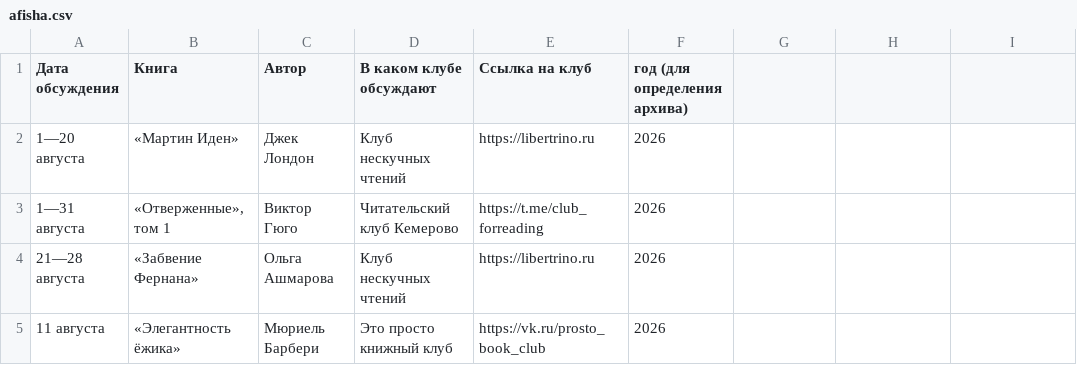
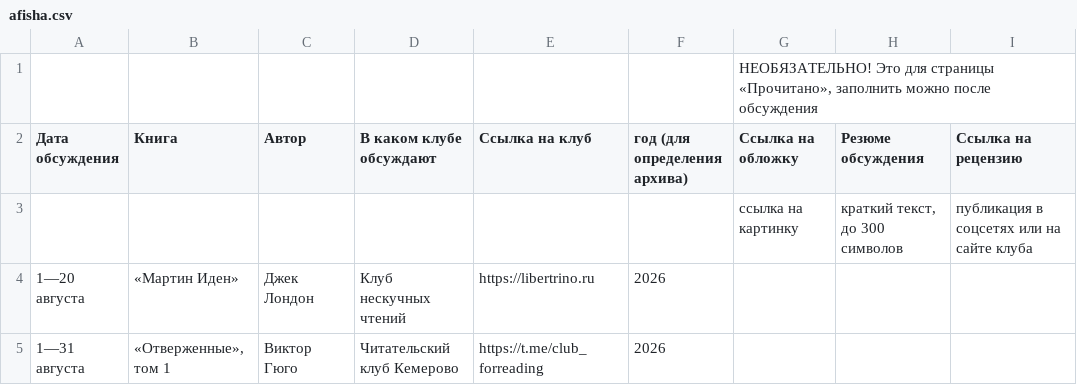
Before and after one commit to xenitch/umkultura-site, a CSV file: data/afisha.csv, drawn as a sheet; only a part is shown; the shorter side is filled out with more unchanged rows; addresses are those after the commit; the diff names each change by its address in the sheet, - before the commit and + after, or states it on an @@ line.

Commit message:
feat: аннотации прочитанных книг и первая сборка «Прочитано»
Добавлены аннотации для 5 актуально прочитанных книг (elegantnost-ezhika,
gordost-i-predubezhdenie, martin-iden, voskresenie, zabvenie-fernana) и
для 2 книг из брифа, пока не отмеченных в таблице как прочитанные
(otverzhennye-tom-1, kvazi-i-kaynozoy). Для «Забвения Фернана» (Ольга
Ашмарова) текст написан по итогам веб-поиска (LitRes), своими словами.

Обновлён test_build.py: тест «нет аннотации» теперь явно убирает
martin-iden.md из тестового content/ — у книги появилась настоящая
аннотация, и без этого фикстура рушила ветку «no annotation → no block».

Собрано в docs/ с реальными данными таблицы, 61 тест зелёный.

```diff
--- a/data/afisha.csv
+++ b/data/afisha.csv
+row 1:  |  |  |  |  |  | НЕОБЯЗАТЕЛЬНО! Это для страницы «Прочитано», заполнить можно после обсуждения
-G2: (empty)
+G2: Ссылка на обложку
-H2: (empty)
+H2: Резюме обсуждения
-I2: (empty)
+I2: Ссылка на рецензию
+row 3:  |  |  |  |  |  | ссылка на картинку | краткий текст, до 300 символов | публикация в соцсетях или на сайте клуба
```
Also changed, not shown: 16 other files.
